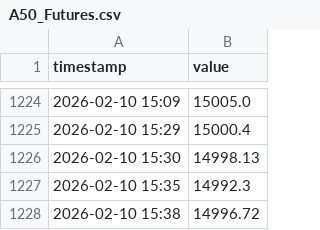
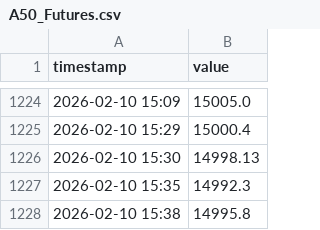
Before and after one commit to luojiaqi7-ipipip/Global-Link-V13-Cloud, a CSV file: data/history/A50_Futures.csv, drawn as a sheet; only a part is shown, gaps mark what is left out.

```diff
--- a/data/history/A50_Futures.csv
+++ b/data/history/A50_Futures.csv
@@ -1227,2 +1227,2 @@ timestamp,value
 2026-02-10 15:35,14992.3
-2026-02-10 15:38,14996.72
+2026-02-10 15:38,14995.8
```
Also changed, not shown: 2 other files.
